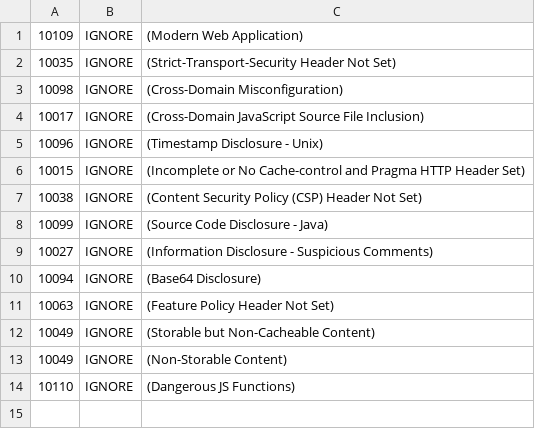
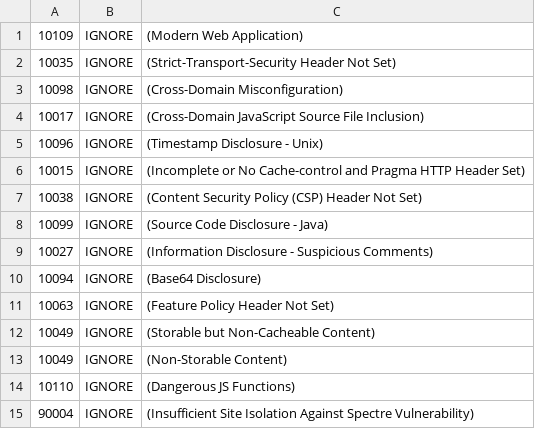
Before and after one commit to navoytak/juice-shop, a TSV file: .zap/rules.tsv, drawn as a sheet; the diff names each change by its address in the sheet, - before the commit and + after, or states it on an @@ line.

Commit message:
Remove CORP and similar headers entirely
(and ignore corresponding ZAP finding as these headers
 seem to break the SSTi challenge when app is running in
 a subfolder)

```diff
--- a/.zap/rules.tsv
+++ b/.zap/rules.tsv
+row 15: 90004 | IGNORE | (Insufficient Site Isolation Against Spectre Vulnerability)
```
Also changed, not shown: 1 other file.
